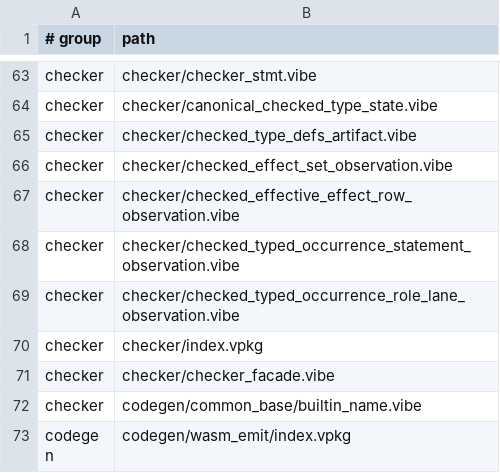
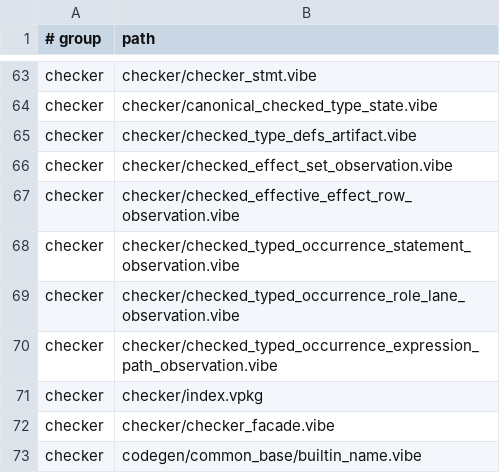
Before and after one commit to mizchi/vibe-lang, a TSV file: lib/@vibe/compiler/compiler_sources_manifest.tsv, drawn as a sheet; only a part is shown, gaps mark what is left out; the shorter side is filled out with more unchanged rows; the diff names each change by its address in the sheet, - before the commit and + after, or states it on an @@ line.

Commit message:
feat(checker): retain typed occurrence expression paths

```diff
--- a/lib/@vibe/compiler/compiler_sources_manifest.tsv
+++ b/lib/@vibe/compiler/compiler_sources_manifest.tsv
+row 70: checker | checker/checked_typed_occurrence_expression_path_observation.vibe
```
Also changed, not shown: 11 other files.
